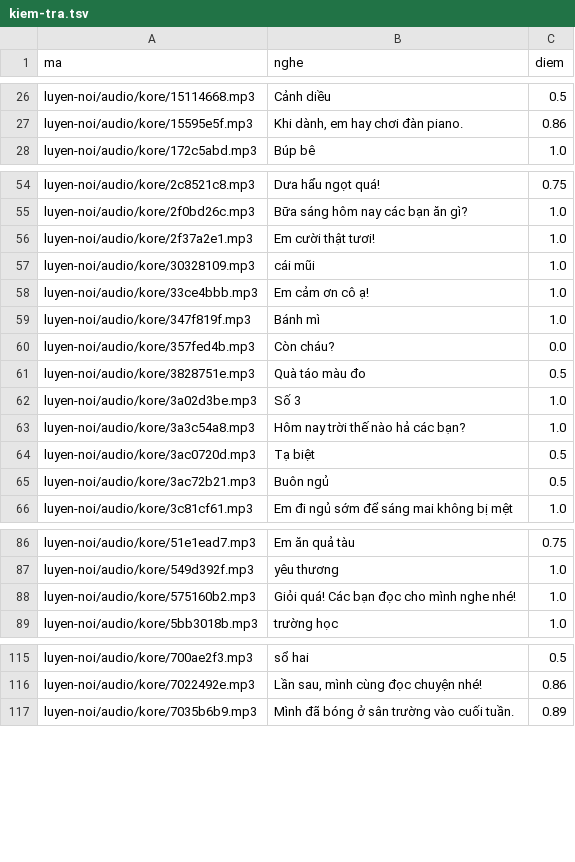
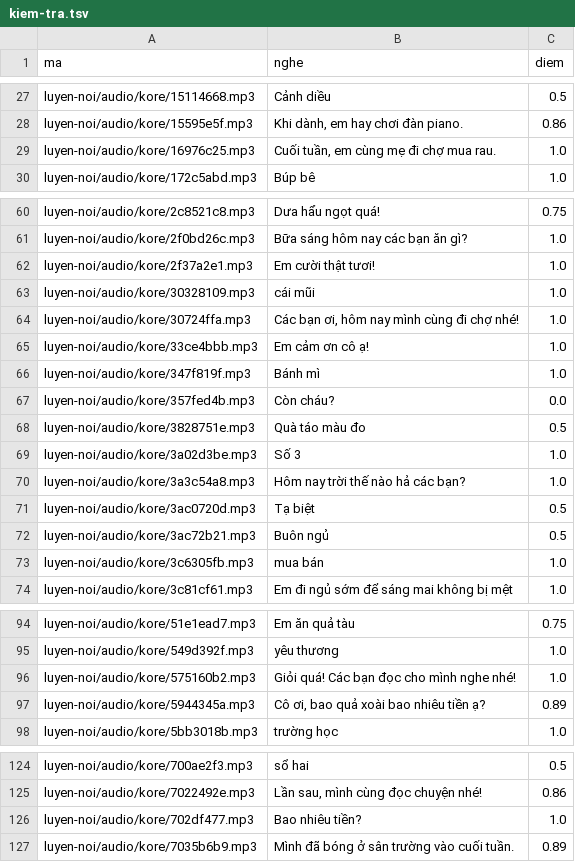
Before and after one commit to CVCEC/cong-truong-tieng-viet, a TSV file: giong-ai/kiem-tra.tsv, drawn as a sheet; only a part is shown, gaps mark what is left out; the diff covers the shown part only; the diff names each change by its address in the sheet, - before the commit and + after, or states it on an @@ line.

```diff
--- a/giong-ai/kiem-tra.tsv
+++ b/giong-ai/kiem-tra.tsv
+row 29: luyen-noi/audio/kore/16976c25.mp3 | Cuối tuần, em cùng mẹ đi chợ mua rau. | 1.0
+row 64: luyen-noi/audio/kore/30724ffa.mp3 | Các bạn ơi, hôm nay mình cùng đi chợ nhé! | 1.0
+row 73: luyen-noi/audio/kore/3c6305fb.mp3 | mua bán | 1.0
+row 97: luyen-noi/audio/kore/5944345a.mp3 | Cô ơi, bao quả xoài bao nhiêu tiền ạ? | 0.89
+row 126: luyen-noi/audio/kore/702df477.mp3 | Bao nhiêu tiền? | 1.0
```
Also changed, not shown: 15 added rows elsewhere in this file, 23 other files.
